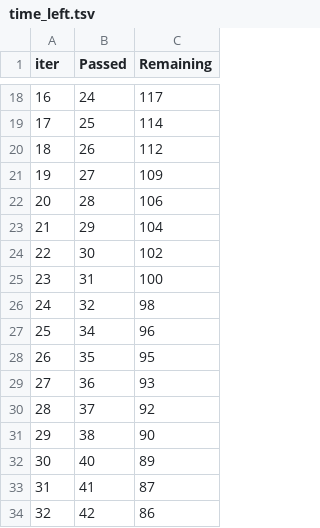
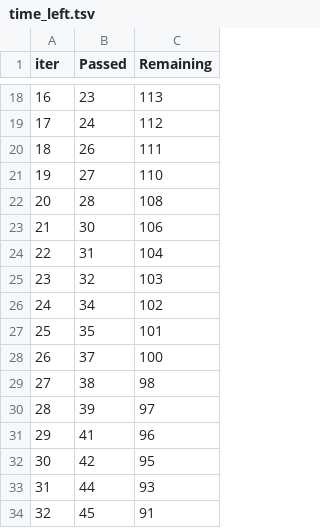
Before and after one commit to 202318021/MLOps, a TSV file: catboost_info/time_left.tsv, drawn as a sheet; only a part is shown, gaps mark what is left out; the diff covers the shown part only.

```diff
--- a/catboost_info/time_left.tsv
+++ b/catboost_info/time_left.tsv
@@ -18,17 +18,17 @@ iter	Passed	Remaining
-16	24	117
-17	25	114
-18	26	112
-19	27	109
-20	28	106
-21	29	104
-22	30	102
-23	31	100
-24	32	98
-25	34	96
-26	35	95
-27	36	93
-28	37	92
-29	38	90
-30	40	89
-31	41	87
-32	42	86
+16	23	113
+17	24	112
+18	26	111
+19	27	110
+20	28	108
+21	30	106
+22	31	104
+23	32	103
+24	34	102
+25	35	101
+26	37	100
+27	38	98
+28	39	97
+29	41	96
+30	42	95
+31	44	93
+32	45	91
```
Also changed, not shown: 160 edited cells elsewhere in this file, 2 other files.
